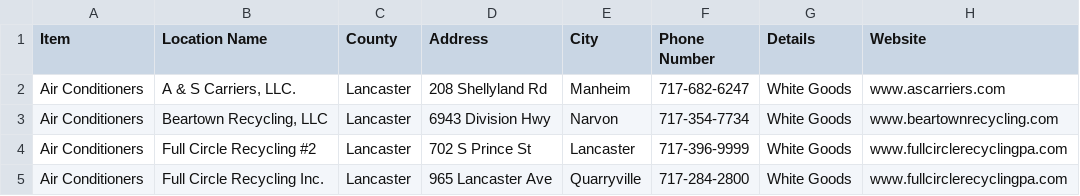
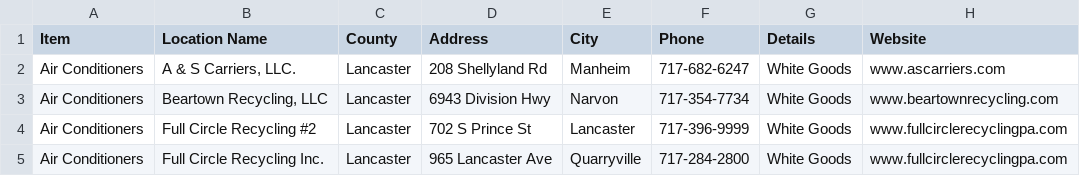
Before and after one commit to glaser06/prchotline, a CSV file: county-data/Lancaster.csv, drawn as a sheet; only a part is shown.

Commit message:
more lancaster changes

```diff
--- a/county-data/Lancaster.csv
+++ b/county-data/Lancaster.csv
@@ -1,2 +1,2 @@
-Item,Location Name,County,Address,City,Phone Number,Details,Website
+Item,Location Name,County,Address,City,Phone,Details,Website
 Air Conditioners,"A & S Carriers, LLC.",Lancaster, 208 Shellyland Rd, Manheim,717-682-6247,White Goods,www.ascarriers.com
```
